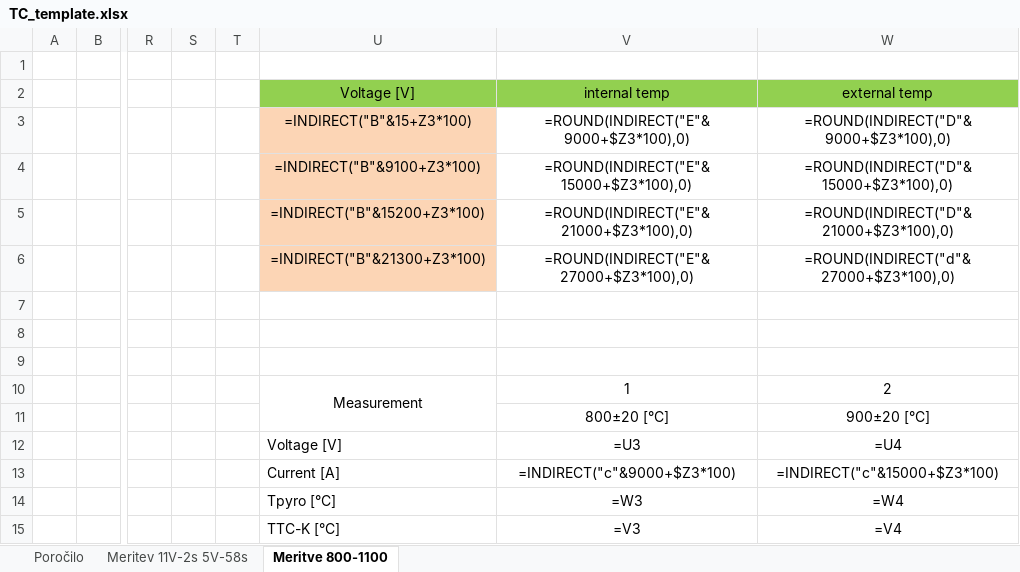
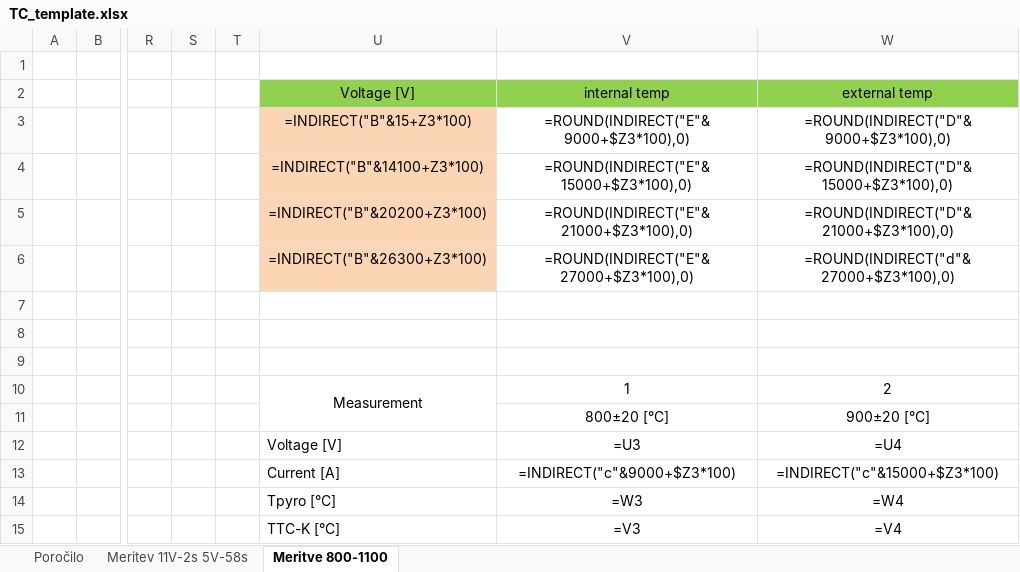
Before and after one commit to pyMrak/AFM, an Excel workbook: Templates/TC_template.xlsx, sheet Meritve 800-1100, drawn as a sheet; only a part is shown, gaps mark what is left out; values as stored, in another font and other column widths than the file's, no borders; formulas are shown in place of their values; charts and pictures and conditional formats not drawn; the diff names each change by its address in the sheet, - before the commit and + after, or states it on an @@ line.

```diff
--- a/Templates/TC_template.xlsx (sheet Meritve 800-1100)
+++ b/Templates/TC_template.xlsx (sheet Meritve 800-1100)
-U4 (Voltage [V]): =INDIRECT("B"&9100+Z3*100)
+U4 (Voltage [V]): =INDIRECT("B"&14100+Z3*100)
-U5 (Voltage [V]): =INDIRECT("B"&15200+Z3*100)
+U5 (Voltage [V]): =INDIRECT("B"&20200+Z3*100)
-U6 (Voltage [V]): =INDIRECT("B"&21300+Z3*100)
+U6 (Voltage [V]): =INDIRECT("B"&26300+Z3*100)
```
Also changed, not shown: charts or pictures, 7 other files.
